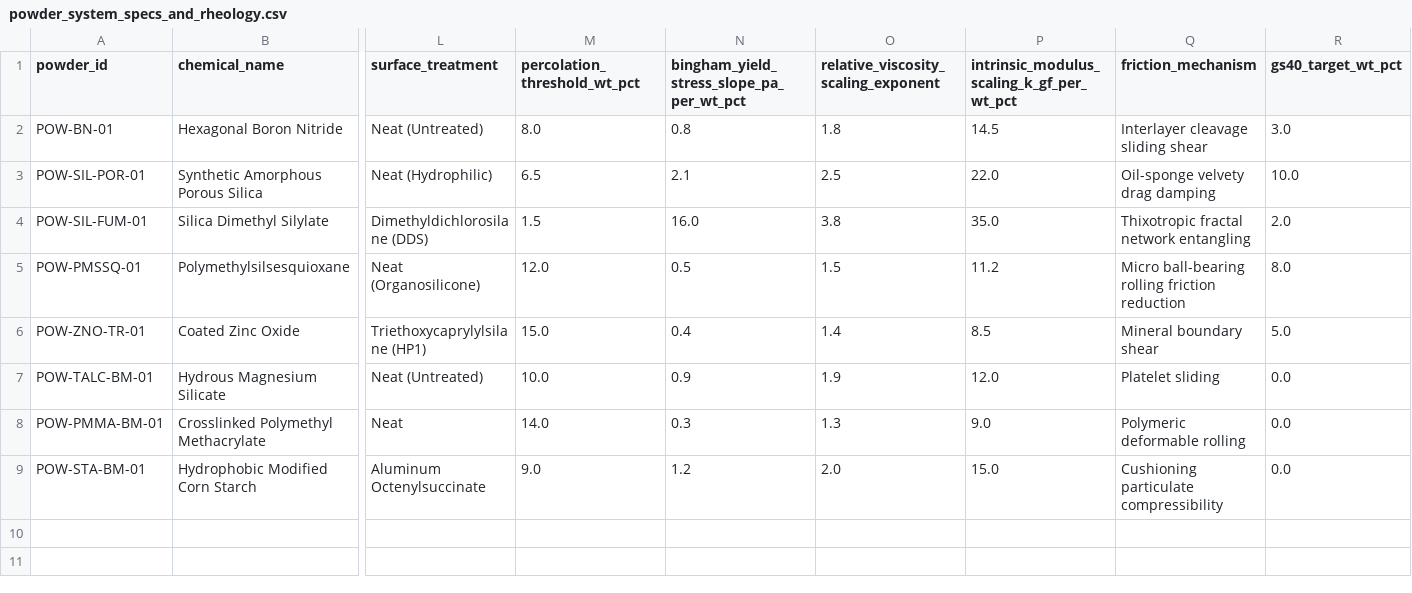
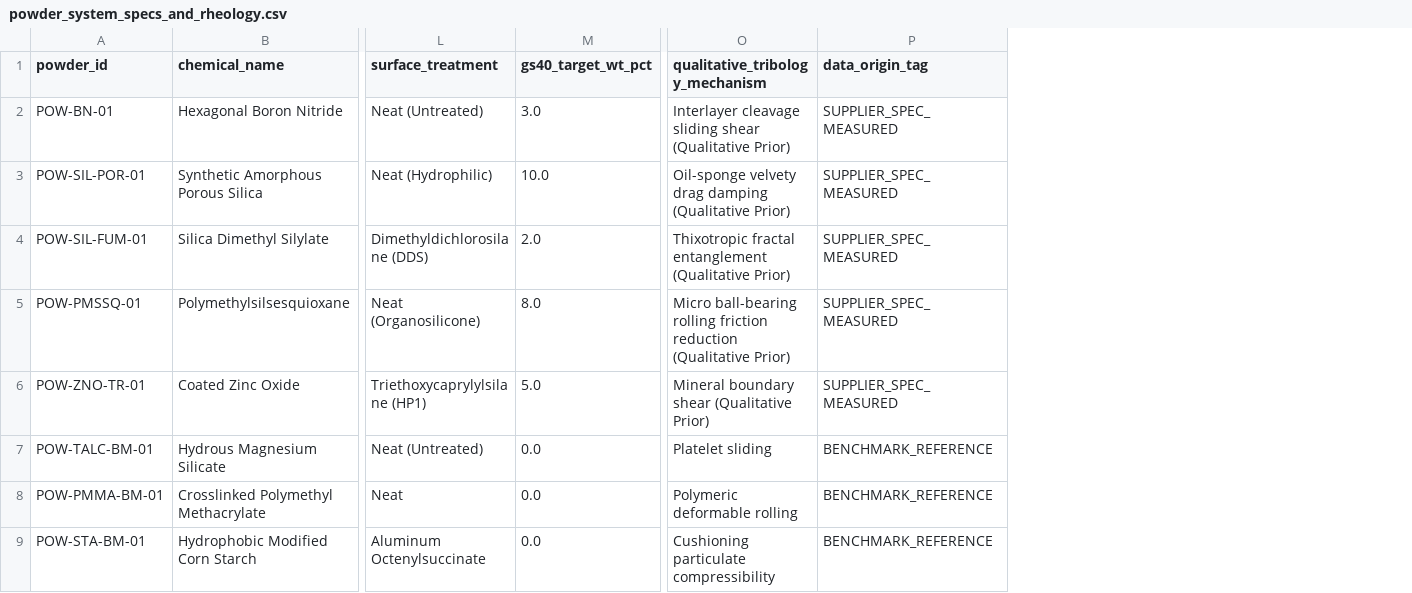
Before and after one commit to youngseokchomajn-web/GLIDE-SPEC-40, a CSV file: benchmarks/domain_priors/powder_particulate_mechanics/powder_system_specs_and_rheology.csv, drawn as a sheet; only a part is shown, gaps mark what is left out; removed rows and columns are numbered as before the commit, all else as after; the diff names each change by its address in the sheet, - before the commit and + after, or states it on an @@ line.

```diff
--- a/benchmarks/domain_priors/powder_particulate_mechanics/powder_system_specs_and_rheology.csv
+++ b/benchmarks/domain_priors/powder_particulate_mechanics/powder_system_specs_and_rheology.csv
-column M (percolation_threshold_wt_pct), rows 2-9: 8.0 | 6.5 | 1.5 | 12.0 | 15.0 | 10.0 | 14.0 | 9.0
-column N, rows 1-9: bingham_yield_stress_slope_pa_per_wt_pct | 0.8 | 2.1 | 16.0 | 0.5 | 0.4 | 0.9 | 0.3 | 1.2
-column O, rows 1-9: relative_viscosity_scaling_exponent | 1.8 | 2.5 | 3.8 | 1.5 | 1.4 | 1.9 | 1.3 | 2.0
-column P, rows 1-9: intrinsic_modulus_scaling_k_gf_per_wt_pct | 14.5 | 22.0 | 35.0 | 11.2 | 8.5 | 12.0 | 9.0 | 15.0
-column Q (friction_mechanism), rows 2-9: Interlayer cleavage sliding shear | Oil-sponge velvety drag damping | Thixotropic fractal network entangling | Micro ball-bearing rolling friction reduction | Mineral boundary shear | Platelet sliding | Polymeric deformable rolling | Cushioning particulate compressibility
+column O (qualitative_tribology_mechanism), rows 2-9: Interlayer cleavage sliding shear (Qualitative Prior) | Oil-sponge velvety drag damping (Qualitative Prior) | Thixotropic fractal entanglement (Qualitative Prior) | Micro ball-bearing rolling friction reduction (Qualitative Prior) | Mineral boundary shear (Qualitative Prior) | Platelet sliding | Polymeric deformable rolling | Cushioning particulate compressibility
+column P (data_origin_tag), rows 2-9: SUPPLIER_SPEC_MEASURED | SUPPLIER_SPEC_MEASURED | SUPPLIER_SPEC_MEASURED | SUPPLIER_SPEC_MEASURED | SUPPLIER_SPEC_MEASURED | BENCHMARK_REFERENCE | BENCHMARK_REFERENCE | BENCHMARK_REFERENCE
```
Also changed, not shown: benchmarks/domain_priors/powder_particulate_mechanics/fumed_silica_thixotropic_yield_stress.csv, benchmarks/domain_priors/powder_particulate_mechanics/powder_friction_and_slip_benchmarks.csv, 4 other files.
